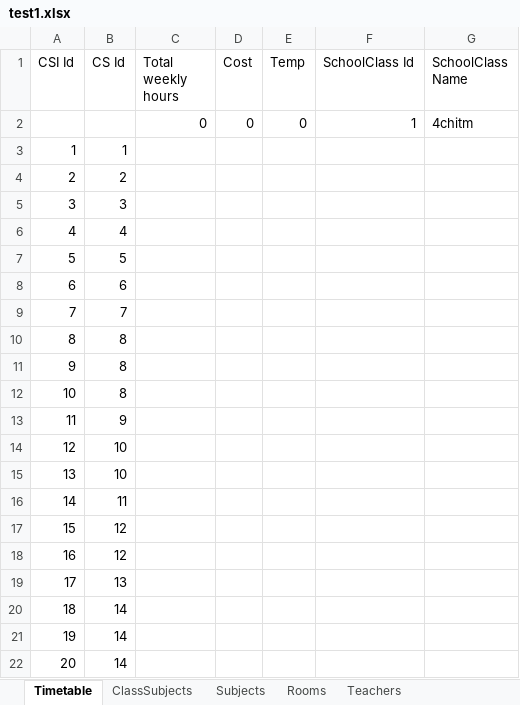
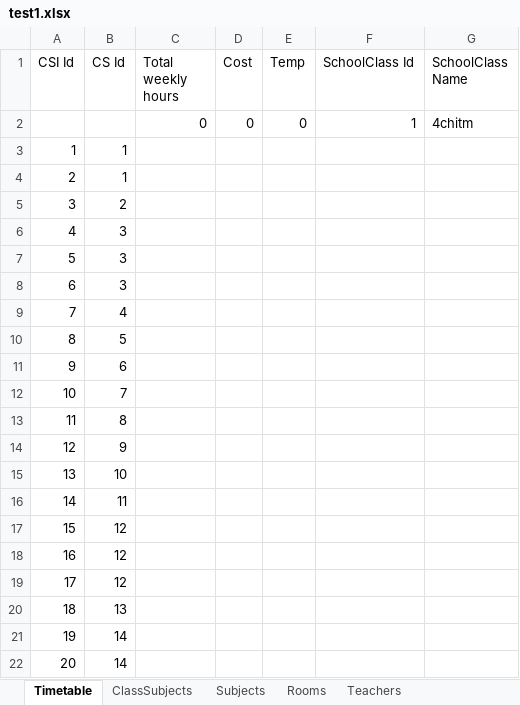
Before and after one commit to Lucaa0312/LeoPlaner, an Excel workbook: leo-planer/src/files/excelFiles/export/test1.xlsx, sheet Timetable, drawn as a sheet; values as stored, in another font and other column widths than the file's, no borders; removed rows and columns are numbered as before the commit, all else as after; the diff names each change by its address in the sheet, - before the commit and + after, or states it on an @@ line.

```diff
--- a/leo-planer/src/files/excelFiles/export/test1.xlsx (sheet Timetable)
+++ b/leo-planer/src/files/excelFiles/export/test1.xlsx (sheet Timetable)
+row 4: 2 | 1
@@ column A (CSI Id) renumbered between rows 5 and 22 @@
+row 6: 4 | 3
+row 7: 5 | 3
-row 11: 9 | 8
-row 12: 10 | 8
-row 15: 13 | 10
+row 17: 15 | 12
-row 22: 20 | 14
```
Also changed, not shown: sheet Teachers, 3 other files.
